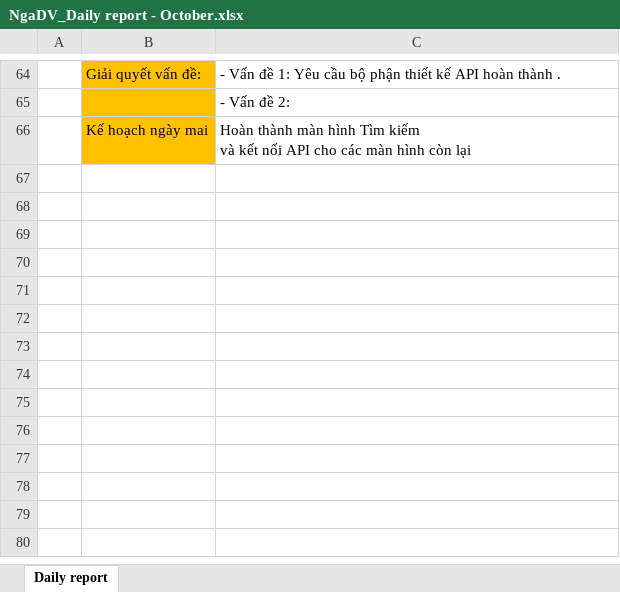
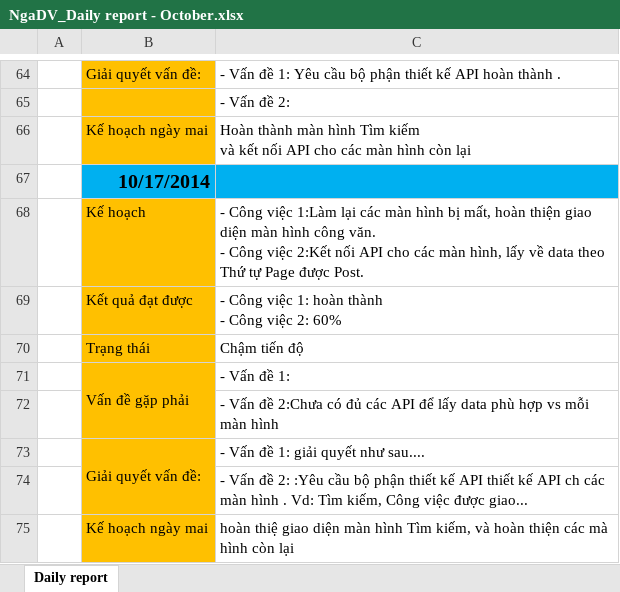
Before and after one commit to DzungHoang/Sicco, an Excel workbook: Document/3_Report/Daily_October/NgaDV_Daily report - October.xlsx, sheet Daily report, drawn as a sheet; only a part is shown, gaps mark what is left out; values as stored, in another font and other column widths than the file's, no borders; ↵ is a line break in a cell; the diff names each change by its address in the sheet, - before the commit and + after, or states it on an @@ line.

Commit message:
NgaDV update daily report
NgaDV 17/10/2014

```diff
--- a/Document/3_Report/Daily_October/NgaDV_Daily report - October.xlsx (sheet Daily report)
+++ b/Document/3_Report/Daily_October/NgaDV_Daily report - October.xlsx (sheet Daily report)
+row 67:  | 10/17/2014
+row 68:  | Kế hoạch | - Công việc 1:Làm lại các màn hình bị mất, hoàn thiện giao diện màn hình công văn. ↵ - Công việc 2:Kết nối API cho các màn hình, lấy về data theo Thứ tự Page được Post.
+row 69:  | Kết quả đạt được | - Công việc 1: hoàn thành ↵ - Công việc 2: 60%
+row 70:  | Trạng thái | Chậm tiến độ
+row 71:  | Vấn đề gặp phải | - Vấn đề 1:
+row 72:  |  | - Vấn đề 2:Chưa có đủ các API để lấy data phù hợp vs mỗi màn hình
+row 73:  | Giải quyết vấn đề: | - Vấn đề 1: giải quyết như sau....
+row 74:  |  | - Vấn đề 2: :Yêu cầu bộ phận thiết kế API thiết kế API ch các màn hình . Vd: Tìm kiếm, Công việc được giao...
+row 75:  | Kế hoạch ngày mai | hoàn thiệ giao diện màn hình Tìm kiếm, và hoàn thiện các mà hình còn lại
```
